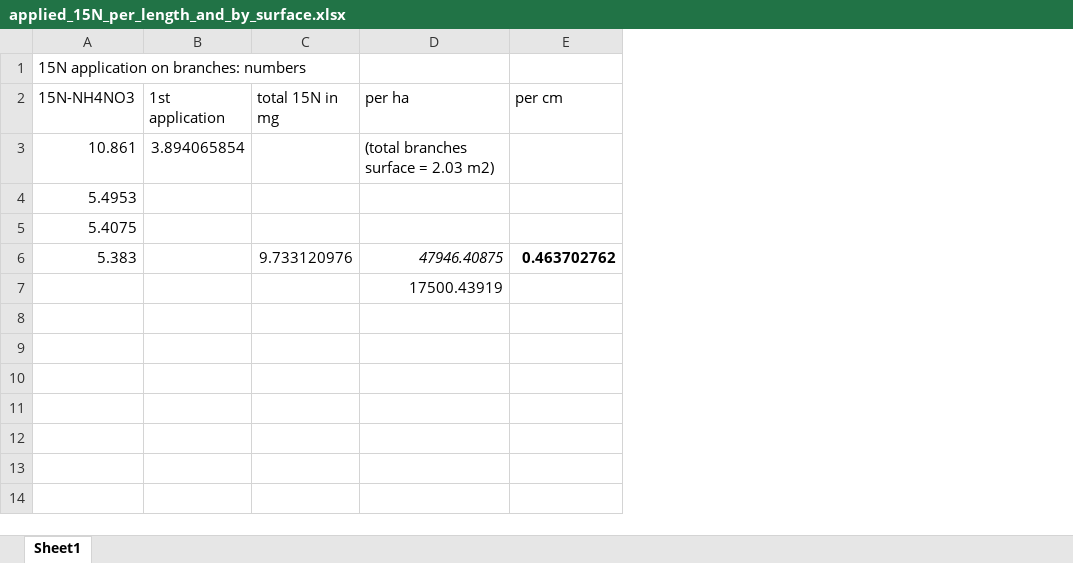
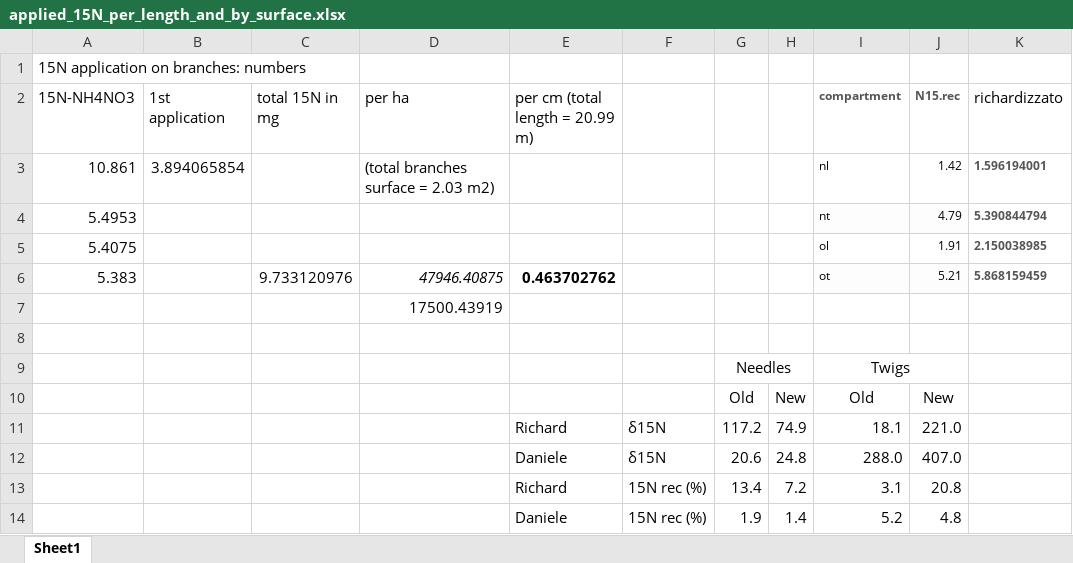
Before and after one commit to dferraretto/Daniele_Repo, an Excel workbook: 15N_experiment/15N_branches/applied_15N_per_length_and_by_surface.xlsx, sheet Sheet1, drawn as a sheet; values as stored, in another font and other column widths than the file's, no borders; the diff names each change by its address in the sheet, - before the commit and + after, or states it on an @@ line.

Commit message:
Further corrections on 15N recovery on branches and created plots. also needs to calculate the applied 15N properly.

```diff
--- a/15N_experiment/15N_branches/applied_15N_per_length_and_by_surface.xlsx (sheet Sheet1)
+++ b/15N_experiment/15N_branches/applied_15N_per_length_and_by_surface.xlsx (sheet Sheet1)
+column F, empty
+column G, empty
+column H, empty
+column I (compartment), rows 3-6: nl | nt | ol | ot
+column J (N15.rec), rows 3-6: 1.42 | 4.79 | 1.91 | 5.21
+column K (richardizzato), rows 3-6: 1.596194001 | 5.390844794 | 2.150038985 | 5.868159459
-E2: per cm
+E2: per cm (total length = 20.99 m)
+row 8: (empty)
+row 9:  |  |  |  |  |  | Needles |  | Twigs
+row 10:  |  |  |  |  |  | Old | New | Old | New
+row 11:  |  |  |  | Richard | δ15N | 117.2 | 74.9 | 18.1 | 221.0
+row 12:  |  |  |  | Daniele | δ15N | 20.6 | 24.8 | 288.0 | 407.0
+row 13:  |  |  |  | Richard | 15N rec (%) | 13.4 | 7.2 | 3.1 | 20.8
+row 14:  |  |  |  | Daniele | 15N rec (%) | 1.9 | 1.4 | 5.2 | 4.8
```
Also changed, not shown: 15N_experiment/15N_branches/From_diameters_to_DM_per length.xlsx, soil_cores/Codes_July2017_Jena.xlsx, 9 other files.
